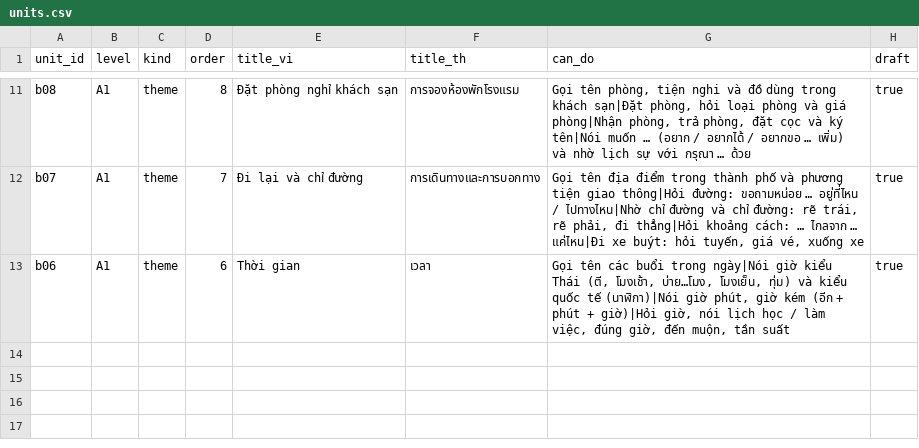
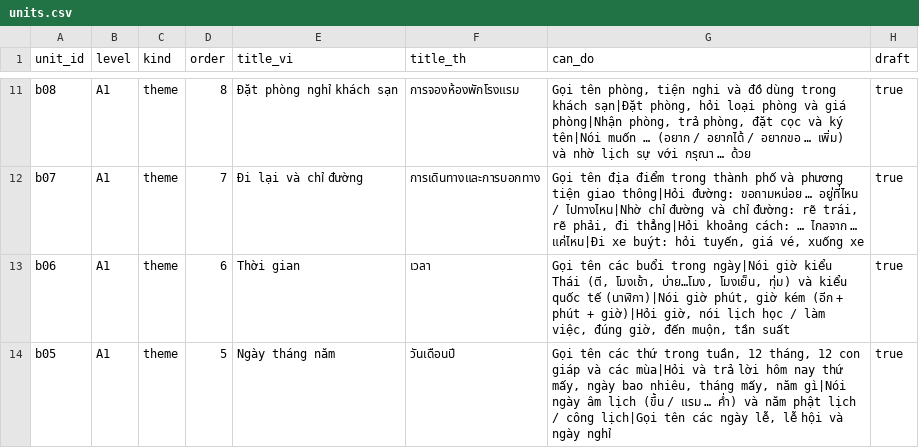
Before and after one commit to DoMinhChien/hoc-thai-cung-nom, a CSV file: content/units.csv, drawn as a sheet; only a part is shown, gaps mark what is left out; the diff names each change by its address in the sheet, - before the commit and + after, or states it on an @@ line.

```diff
--- a/content/units.csv
+++ b/content/units.csv
+row 14: b05 | A1 | theme | 5 | Ngày tháng năm | วันเดือนปี | Gọi tên các thứ trong tuần, 12 tháng, 12 con giáp và các mùa|Hỏi và trả lời hôm nay thứ mấy, ngày bao nhiêu, tháng mấy, năm gì|Nói ngày âm lịch (ขึ้น / แรม … ค่ำ) và năm phật lịch / công lịch|Gọi tên các ngày lễ, lễ hội và ngày nghỉ | true
```
Also changed, not shown: content/lessons.csv, 4 other files.
